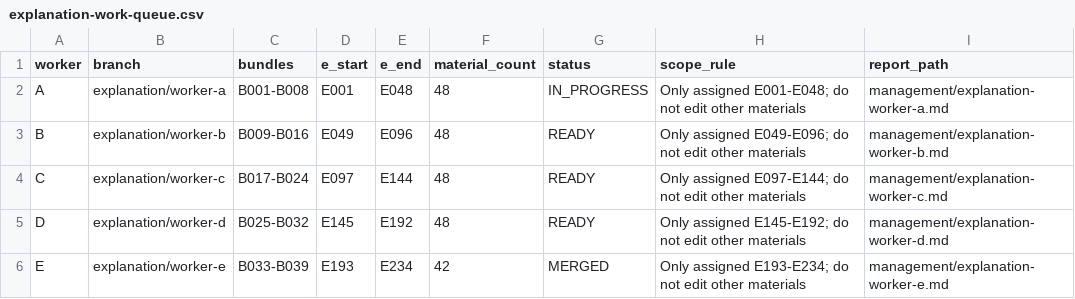
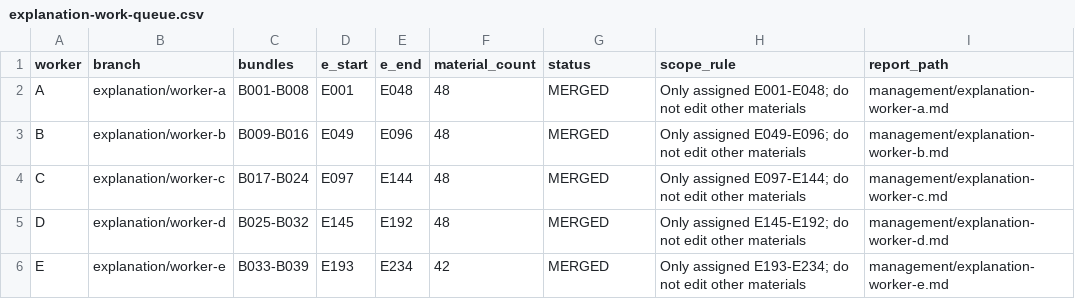
Before and after one commit to Haru2305/english-writing-curriculum, a CSV file: management/explanation-work-queue.csv, drawn as a sheet.

Commit message:
Mark all explanation workers merged

```diff
--- a/management/explanation-work-queue.csv
+++ b/management/explanation-work-queue.csv
@@ -1,6 +1,6 @@
 worker,branch,bundles,e_start,e_end,material_count,status,scope_rule,report_path
-A,explanation/worker-a,B001-B008,E001,E048,48,IN_PROGRESS,"Only assigned E001-E048; do not edit other materials","management/explanation-worker-a.md"
-B,explanation/worker-b,B009-B016,E049,E096,48,READY,"Only assigned E049-E096; do not edit other materials","management/explanation-worker-b.md"
-C,explanation/worker-c,B017-B024,E097,E144,48,READY,"Only assigned E097-E144; do not edit other materials","management/explanation-worker-c.md"
-D,explanation/worker-d,B025-B032,E145,E192,48,READY,"Only assigned E145-E192; do not edit other materials","management/explanation-worker-d.md"
+A,explanation/worker-a,B001-B008,E001,E048,48,MERGED,"Only assigned E001-E048; do not edit other materials","management/explanation-worker-a.md"
+B,explanation/worker-b,B009-B016,E049,E096,48,MERGED,"Only assigned E049-E096; do not edit other materials","management/explanation-worker-b.md"
+C,explanation/worker-c,B017-B024,E097,E144,48,MERGED,"Only assigned E097-E144; do not edit other materials","management/explanation-worker-c.md"
+D,explanation/worker-d,B025-B032,E145,E192,48,MERGED,"Only assigned E145-E192; do not edit other materials","management/explanation-worker-d.md"
 E,explanation/worker-e,B033-B039,E193,E234,42,MERGED,"Only assigned E193-E234; do not edit other materials","management/explanation-worker-e.md"
```
